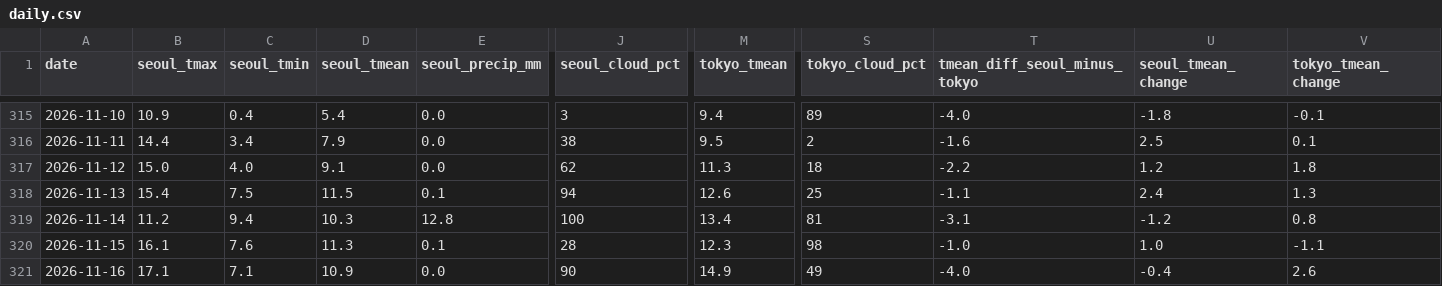
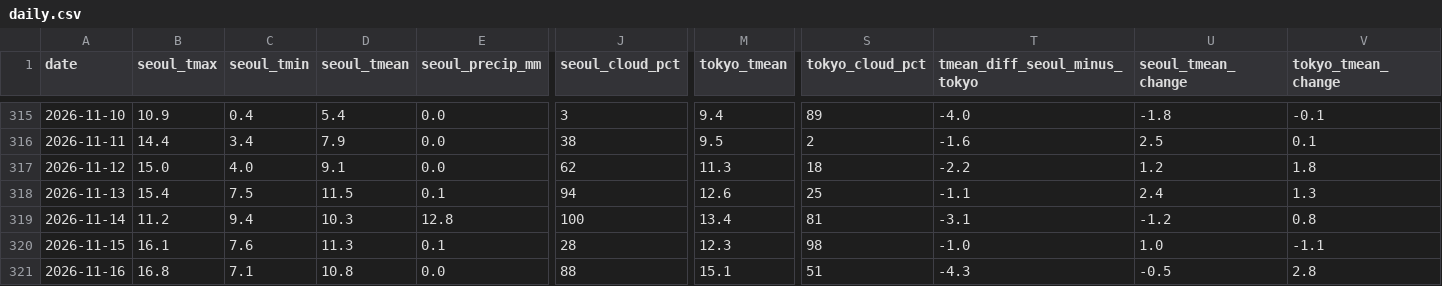
Before and after one commit to scuderia-kr/jp-weather-trends, a CSV file: data/daily.csv, drawn as a sheet; only a part is shown, gaps mark what is left out; the diff names each change by its address in the sheet, - before the commit and + after, or states it on an @@ line.

```diff
--- a/data/daily.csv
+++ b/data/daily.csv
-B321 (seoul_tmax): 17.1
+B321 (seoul_tmax): 16.8
-D321 (seoul_tmean): 10.9
+D321 (seoul_tmean): 10.8
-J321 (seoul_cloud_pct): 90
+J321 (seoul_cloud_pct): 88
-M321 (tokyo_tmean): 14.9
+M321 (tokyo_tmean): 15.1
-S321 (tokyo_cloud_pct): 49
+S321 (tokyo_cloud_pct): 51
-T321 (tmean_diff_seoul_minus_tokyo): -4.0
+T321 (tmean_diff_seoul_minus_tokyo): -4.3
-U321 (seoul_tmean_change): -0.4
+U321 (seoul_tmean_change): -0.5
-V321 (tokyo_tmean_change): 2.6
+V321 (tokyo_tmean_change): 2.8
```
Also changed, not shown: 2 other files.
